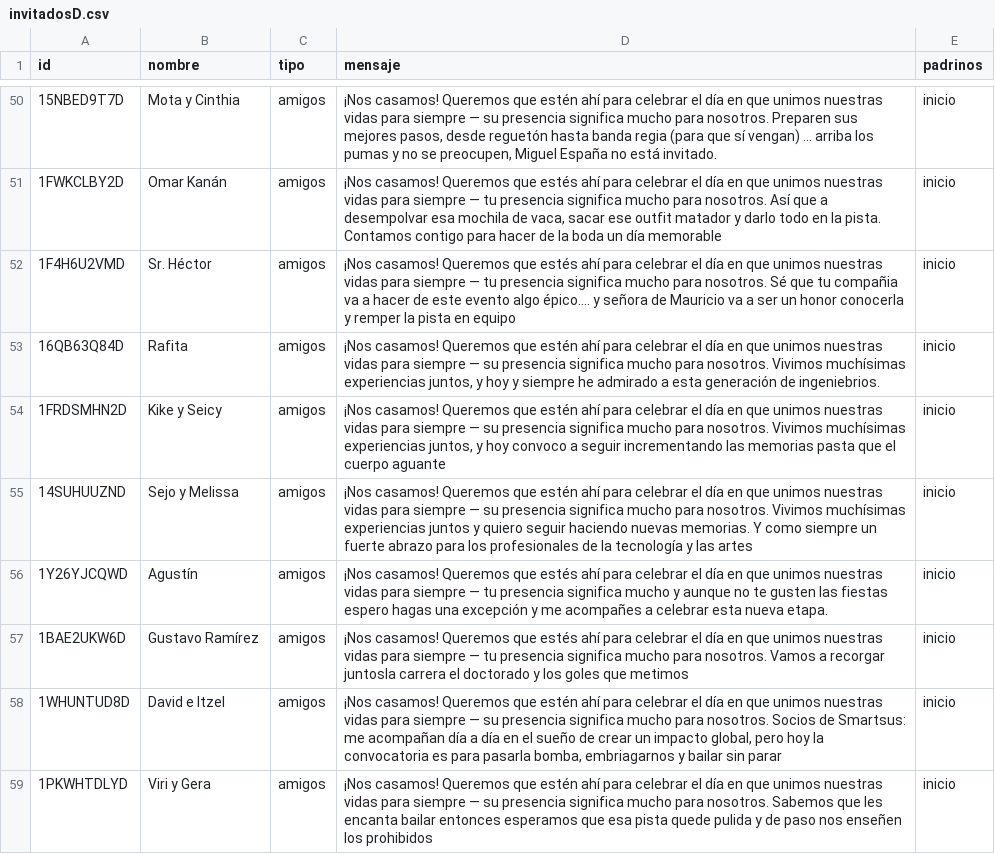
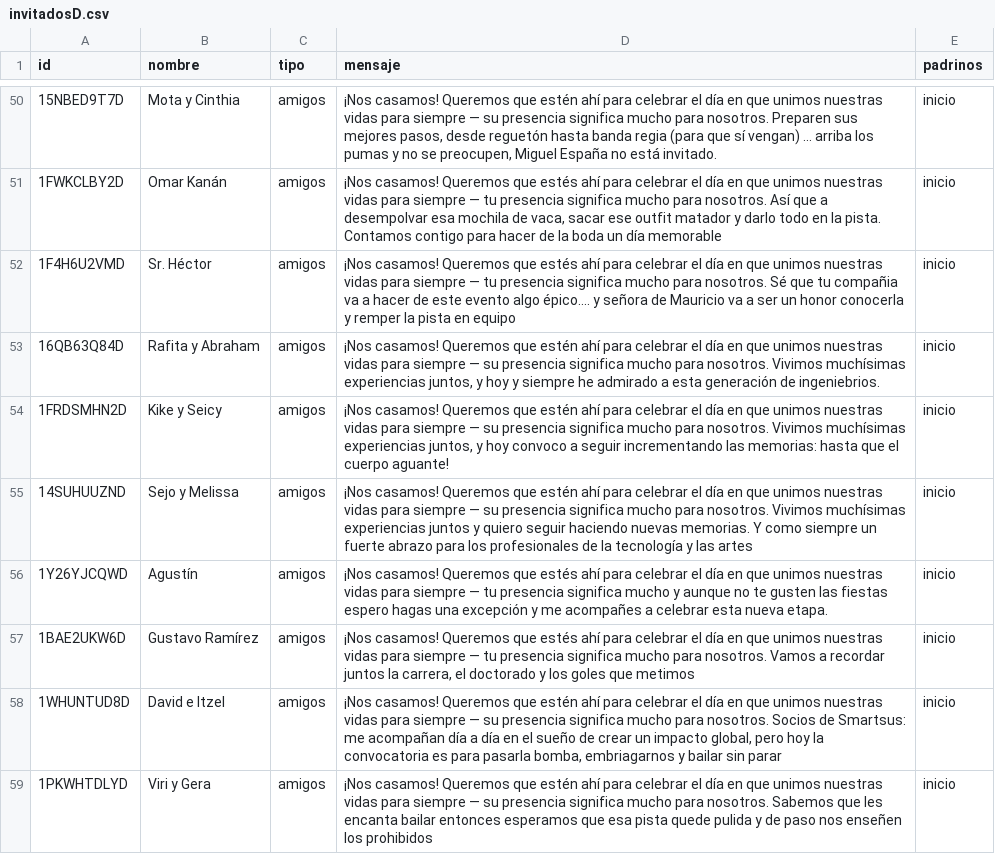
Before and after one commit to dante-chavarria/AriYDante, a CSV file: invitadosD.csv, drawn as a sheet; only a part is shown, gaps mark what is left out.

Commit message:
mas2

```diff
--- a/invitadosD.csv
+++ b/invitadosD.csv
@@ -52,7 +52,7 @@
 "1F4H6U2VMD","Sr. Héctor","amigos","¡Nos casamos! Queremos que estés ahí para celebrar el día en que unimos nuestras vidas para siempre — tu presencia significa mucho para nosotros. Sé que tu compañia va a hacer de este evento algo épico.... y señora de Mauricio va a ser un honor conocerla y remper la pista en equipo","inicio"
-"16QB63Q84D","Rafita","amigos","¡Nos casamos! Queremos que estén ahí para celebrar el día en que unimos nuestras vidas para siempre — su presencia significa mucho para nosotros. Vivimos muchísimas experiencias juntos, y hoy y siempre he admirado a esta generación de ingeniebrios.","inicio"
-"1FRDSMHN2D","Kike y Seicy","amigos","¡Nos casamos! Queremos que estén ahí para celebrar el día en que unimos nuestras vidas para siempre — su presencia significa mucho para nosotros. Vivimos muchísimas experiencias juntos, y hoy convoco a seguir incrementando las memorias pasta que el cuerpo aguante","inicio"
+"16QB63Q84D","Rafita y Abraham","amigos","¡Nos casamos! Queremos que estén ahí para celebrar el día en que unimos nuestras vidas para siempre — su presencia significa mucho para nosotros. Vivimos muchísimas experiencias juntos, y hoy y siempre he admirado a esta generación de ingeniebrios.","inicio"
+"1FRDSMHN2D","Kike y Seicy","amigos","¡Nos casamos! Queremos que estén ahí para celebrar el día en que unimos nuestras vidas para siempre — su presencia significa mucho para nosotros. Vivimos muchísimas experiencias juntos, y hoy convoco a seguir incrementando las memorias: hasta que el cuerpo aguante!","inicio"
 "14SUHUUZND","Sejo y Melissa","amigos","¡Nos casamos! Queremos que estén ahí para celebrar el día en que unimos nuestras vidas para siempre — su presencia significa mucho para nosotros. Vivimos muchísimas experiencias juntos y quiero seguir haciendo nuevas memorias. Y como siempre un fuerte abrazo para los profesionales de la tecnología y las artes","inicio"
 "1Y26YJCQWD","Agustín","amigos","¡Nos casamos! Queremos que estés ahí para celebrar el día en que unimos nuestras vidas para siempre — tu presencia significa mucho y aunque no te gusten las fiestas espero hagas una excepción y me acompañes a celebrar esta nueva etapa.","inicio"
-"1BAE2UKW6D","Gustavo Ramírez","amigos","¡Nos casamos! Queremos que estés ahí para celebrar el día en que unimos nuestras vidas para siempre — tu presencia significa mucho para nosotros. Vamos a recorgar juntosla carrera el doctorado y los goles que metimos","inicio"
+"1BAE2UKW6D","Gustavo Ramírez","amigos","¡Nos casamos! Queremos que estés ahí para celebrar el día en que unimos nuestras vidas para siempre — tu presencia significa mucho para nosotros. Vamos a recordar juntos la carrera, el doctorado y los goles que metimos","inicio"
 "1WHUNTUD8D","David e Itzel","amigos","¡Nos casamos! Queremos que estén ahí para celebrar el día en que unimos nuestras vidas para siempre — su presencia significa mucho para nosotros. Socios de Smartsus: me acompañan día a día en el sueño de crear un impacto global, pero hoy la convocatoria es para pasarla bomba, embriagarnos y bailar sin parar","inicio"
```
